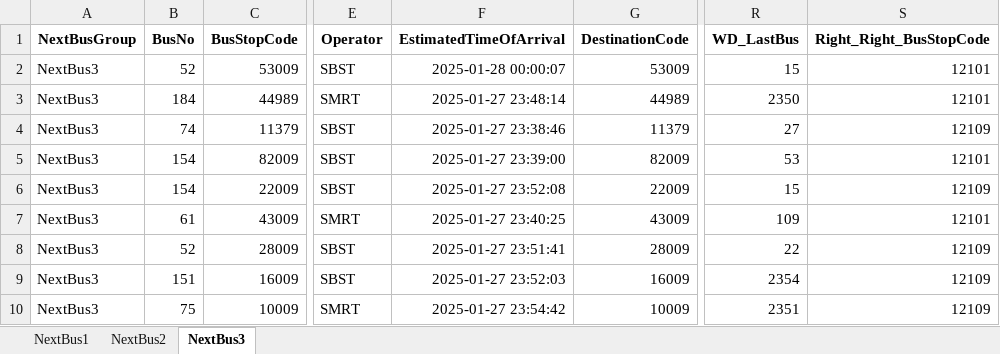
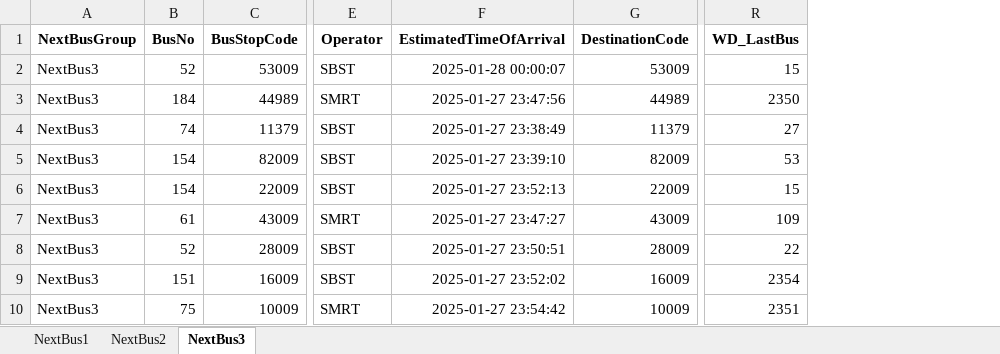
Before and after one commit to sophie-aje/test-ddp-1, an Excel workbook: path/in/repo/DDP_OUTPUT.xlsx, sheet NextBus3, drawn as a sheet; only a part is shown, gaps mark what is left out; values as stored, in another font and other column widths than the file's, no borders; the diff names each change by its address in the sheet, - before the commit and + after, or states it on an @@ line.

```diff
--- a/path/in/repo/DDP_OUTPUT.xlsx (sheet NextBus3)
+++ b/path/in/repo/DDP_OUTPUT.xlsx (sheet NextBus3)
-column S (Right_Right_BusStopCode), rows 2-10: 12101 | 12101 | 12109 | 12101 | 12109 | 12101 | 12109 | 12109 | 12109
-F3 (EstimatedTimeOfArrival): 2025-01-27 23:48:14
+F3 (EstimatedTimeOfArrival): 2025-01-27 23:47:56
-F4 (EstimatedTimeOfArrival): 2025-01-27 23:38:46
+F4 (EstimatedTimeOfArrival): 2025-01-27 23:38:49
-F5 (EstimatedTimeOfArrival): 2025-01-27 23:39:00
+F5 (EstimatedTimeOfArrival): 2025-01-27 23:39:10
-F6 (EstimatedTimeOfArrival): 2025-01-27 23:52:08
+F6 (EstimatedTimeOfArrival): 2025-01-27 23:52:13
-F7 (EstimatedTimeOfArrival): 2025-01-27 23:40:25
+F7 (EstimatedTimeOfArrival): 2025-01-27 23:47:27
-F8 (EstimatedTimeOfArrival): 2025-01-27 23:51:41
+F8 (EstimatedTimeOfArrival): 2025-01-27 23:50:51
-F9 (EstimatedTimeOfArrival): 2025-01-27 23:52:03
+F9 (EstimatedTimeOfArrival): 2025-01-27 23:52:02
```
Also changed, not shown: sheet NextBus1, sheet NextBus2.
